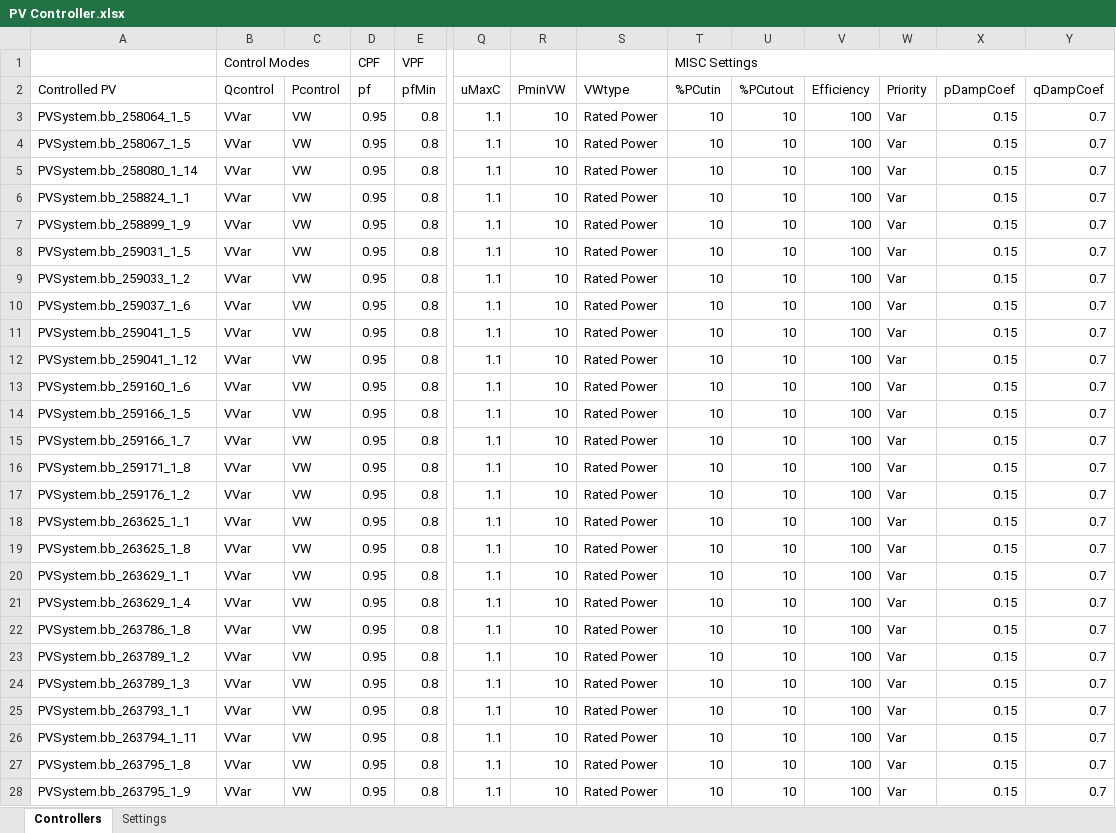
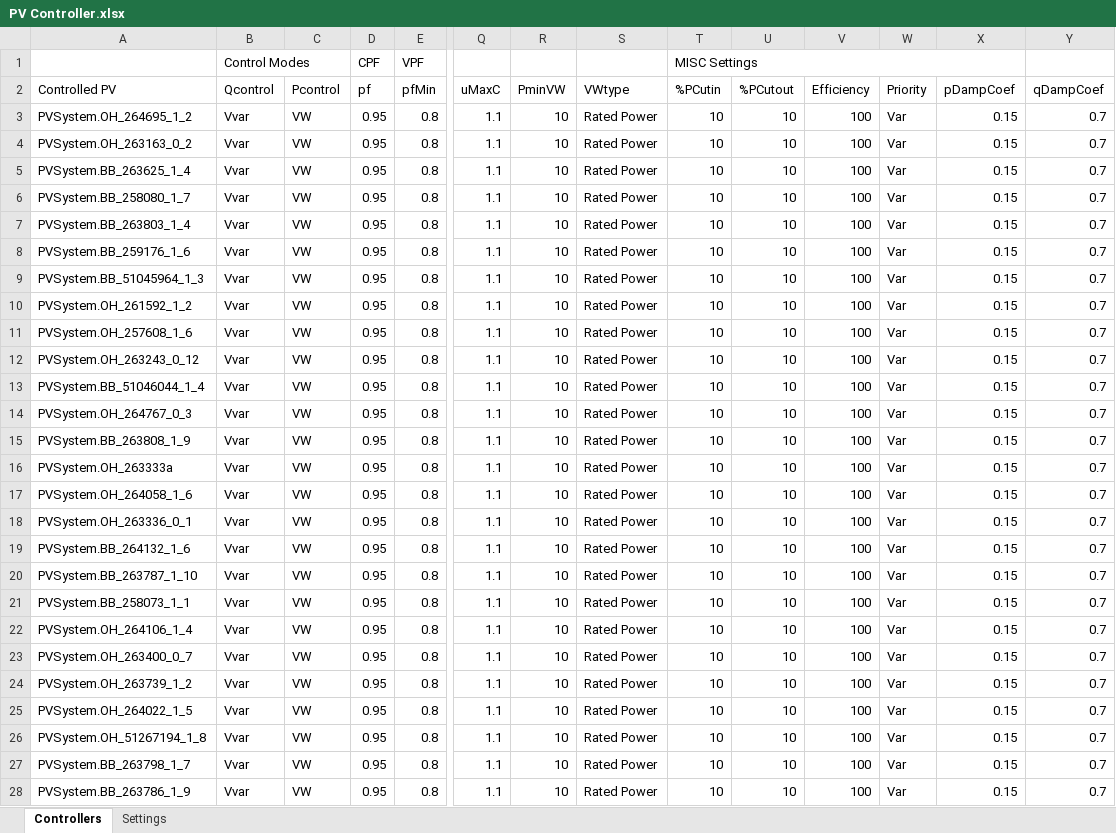
Before and after one commit to NREL/PyDSS, an Excel workbook: ProjectFiles/Mikilua/PyDSS Settings/HP-VV-VW-B2-ESS/pyControllerList/PV Controller.xlsx, sheet Controllers, drawn as a sheet; only a part is shown, gaps mark what is left out; values as stored, in another font and other column widths than the file's, no cell formats; conditional formats and table styles not drawn; the diff covers the shown part only; the diff names each change by its address in the sheet, - before the commit and + after, or states it on an @@ line.

```diff
--- a/ProjectFiles/Mikilua/PyDSS Settings/HP-VV-VW-B2-ESS/pyControllerList/PV Controller.xlsx (sheet Controllers)
+++ b/ProjectFiles/Mikilua/PyDSS Settings/HP-VV-VW-B2-ESS/pyControllerList/PV Controller.xlsx (sheet Controllers)
-T1:Y1 merged
+T1:X1 merged
-A3 (Controlled PV): PVSystem.bb_258064_1_5
+A3 (Controlled PV): PVSystem.OH_264695_1_2
-B3:B28 (Qcontrol): VVar
+B3:B28 (Qcontrol): Vvar
-A4 (Controlled PV): PVSystem.bb_258067_1_5
+A4 (Controlled PV): PVSystem.OH_263163_0_2
-A5 (Controlled PV): PVSystem.bb_258080_1_14
+A5 (Controlled PV): PVSystem.BB_263625_1_4
-A6 (Controlled PV): PVSystem.bb_258824_1_1
+A6 (Controlled PV): PVSystem.BB_258080_1_7
-A7 (Controlled PV): PVSystem.bb_258899_1_9
+A7 (Controlled PV): PVSystem.BB_263803_1_4
-A8 (Controlled PV): PVSystem.bb_259031_1_5
+A8 (Controlled PV): PVSystem.BB_259176_1_6
-A9 (Controlled PV): PVSystem.bb_259033_1_2
+A9 (Controlled PV): PVSystem.BB_51045964_1_3
-A10 (Controlled PV): PVSystem.bb_259037_1_6
+A10 (Controlled PV): PVSystem.OH_261592_1_2
-A11 (Controlled PV): PVSystem.bb_259041_1_5
+A11 (Controlled PV): PVSystem.OH_257608_1_6
-A12 (Controlled PV): PVSystem.bb_259041_1_12
+A12 (Controlled PV): PVSystem.OH_263243_0_12
-A13 (Controlled PV): PVSystem.bb_259160_1_6
+A13 (Controlled PV): PVSystem.BB_51046044_1_4
-A14 (Controlled PV): PVSystem.bb_259166_1_5
+A14 (Controlled PV): PVSystem.OH_264767_0_3
-A15 (Controlled PV): PVSystem.bb_259166_1_7
+A15 (Controlled PV): PVSystem.BB_263808_1_9
-A16 (Controlled PV): PVSystem.bb_259171_1_8
+A16 (Controlled PV): PVSystem.OH_263333a
-A17 (Controlled PV): PVSystem.bb_259176_1_2
+A17 (Controlled PV): PVSystem.OH_264058_1_6
-A18 (Controlled PV): PVSystem.bb_263625_1_1
+A18 (Controlled PV): PVSystem.OH_263336_0_1
-A19 (Controlled PV): PVSystem.bb_263625_1_8
+A19 (Controlled PV): PVSystem.BB_264132_1_6
-A20 (Controlled PV): PVSystem.bb_263629_1_1
+A20 (Controlled PV): PVSystem.BB_263787_1_10
-A21 (Controlled PV): PVSystem.bb_263629_1_4
+A21 (Controlled PV): PVSystem.BB_258073_1_1
-A22 (Controlled PV): PVSystem.bb_263786_1_8
+A22 (Controlled PV): PVSystem.OH_264106_1_4
-A23 (Controlled PV): PVSystem.bb_263789_1_2
+A23 (Controlled PV): PVSystem.OH_263400_0_7
-A24 (Controlled PV): PVSystem.bb_263789_1_3
+A24 (Controlled PV): PVSystem.OH_263739_1_2
-A25 (Controlled PV): PVSystem.bb_263793_1_1
+A25 (Controlled PV): PVSystem.OH_264022_1_5
-A26 (Controlled PV): PVSystem.bb_263794_1_11
+A26 (Controlled PV): PVSystem.OH_51267194_1_8
-A27 (Controlled PV): PVSystem.bb_263795_1_8
+A27 (Controlled PV): PVSystem.BB_263798_1_7
-A28 (Controlled PV): PVSystem.bb_263795_1_9
+A28 (Controlled PV): PVSystem.BB_263786_1_9
```
Also changed, not shown: 1010 edited cells elsewhere in this sheet, cell formats, ProjectFiles/Mikilua/PyDSS Settings/HP-Legacy-B2-CSS30/pyControllerList/PV Controller.xlsx, ProjectFiles/Mikilua/PyDSS Settings/HP-VV-B2-CSS30-VV/pyControllerList/PV Controller.xlsx, 35 other files.
